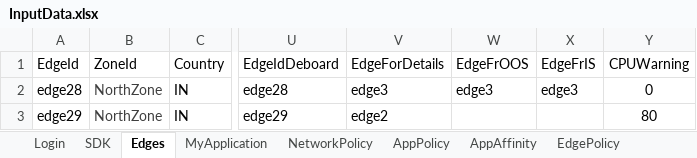
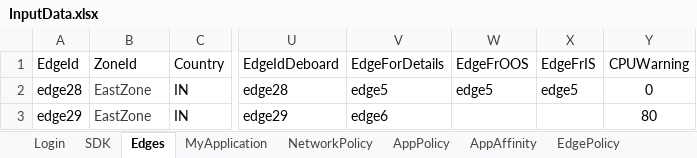
Before and after one commit to AbhiPathrut/newproject, an Excel workbook: input-data/inputFiles/InputData.xlsx, sheet Edges, drawn as a sheet; only a part is shown, gaps mark what is left out; values as stored, in another font and other column widths than the file's, no borders; the diff names each change by its address in the sheet, - before the commit and + after, or states it on an @@ line.

```diff
--- a/input-data/inputFiles/InputData.xlsx (sheet Edges)
+++ b/input-data/inputFiles/InputData.xlsx (sheet Edges)
-B2:B3 (ZoneId): NorthZone
+B2:B3 (ZoneId): EastZone
-V2 (EdgeForDetails): edge3
+V2 (EdgeForDetails): edge5
-W2 (EdgeFrOOS): edge3
+W2 (EdgeFrOOS): edge5
-X2 (EdgeFrIS): edge3
+X2 (EdgeFrIS): edge5
-V3 (EdgeForDetails): edge2
+V3 (EdgeForDetails): edge6
```
Also changed, not shown: sheet MyApplication, sheet Enterprise, 25 other files.
